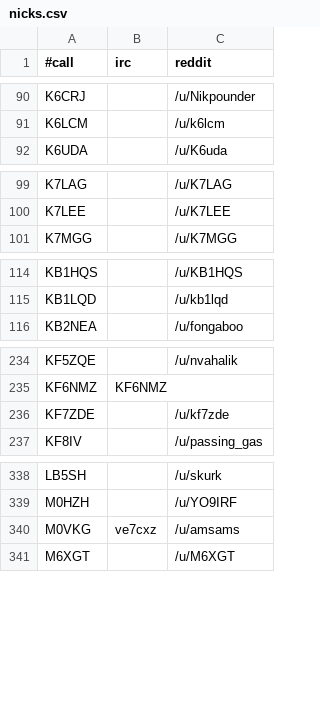
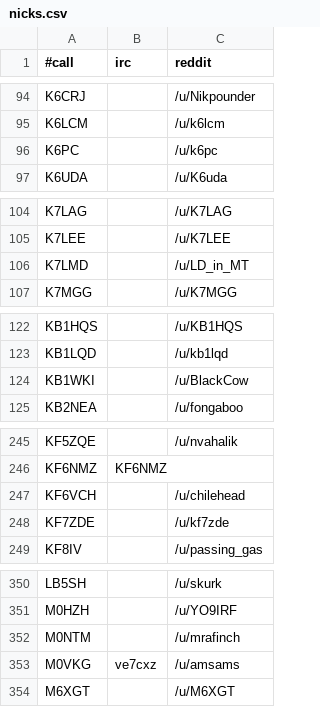
Before and after one commit to molo1134/qrmbot, a CSV file: lib/nicks.csv, drawn as a sheet; only a part is shown, gaps mark what is left out; the diff covers the shown part only; the diff names each change by its address in the sheet, - before the commit and + after, or states it on an @@ line.

```diff
--- a/lib/nicks.csv
+++ b/lib/nicks.csv
+row 96: K6PC |  | /u/k6pc
+row 106: K7LMD |  | /u/LD_in_MT
+row 124: KB1WKI |  | /u/BlackCow
+row 247: KF6VCH |  | /u/chilehead
+row 352: M0NTM |  | /u/mrafinch
```
Also changed, not shown: 11 added rows and 2 edited cells elsewhere in this file.
